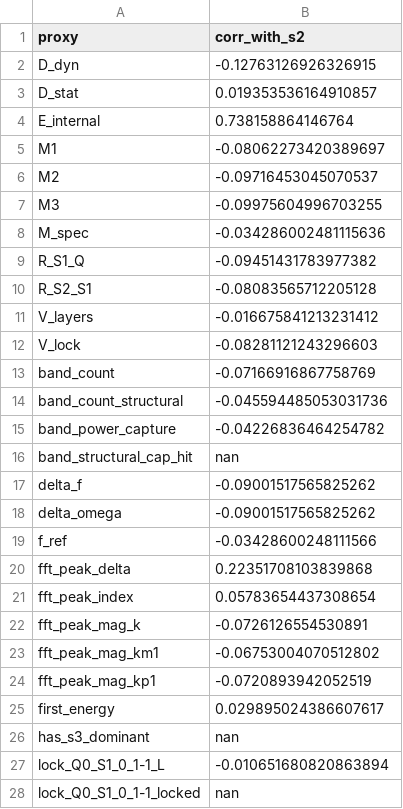
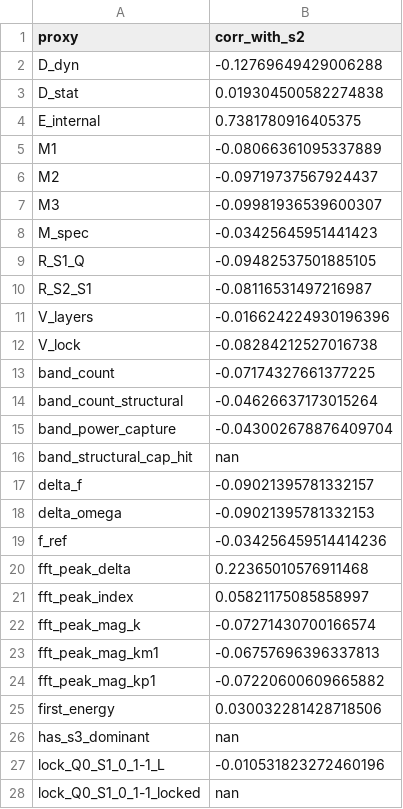
Before and after one commit to cesaragostino/doft-study05-internal-string-layers-below-quark, a CSV file: data/processed/ola1/Ola1_3-2-5_s2_correlations.csv, drawn as a sheet; only a part is shown; the diff covers the shown part only.

```diff
--- a/data/processed/ola1/Ola1_3-2-5_s2_correlations.csv
+++ b/data/processed/ola1/Ola1_3-2-5_s2_correlations.csv
@@ -1,28 +1,28 @@
 proxy,corr_with_s2
-D_dyn,-0.12763126926326915
-D_stat,0.019353536164910857
-E_internal,0.738158864146764
-M1,-0.08062273420389697
-M2,-0.09716453045070537
-M3,-0.09975604996703255
-M_spec,-0.034286002481115636
-R_S1_Q,-0.09451431783977382
-R_S2_S1,-0.08083565712205128
-V_layers,-0.016675841213231412
-V_lock,-0.08281121243296603
-band_count,-0.07166916867758769
-band_count_structural,-0.045594485053031736
-band_power_capture,-0.04226836464254782
+D_dyn,-0.12769649429006288
+D_stat,0.019304500582274838
+E_internal,0.7381780916405375
+M1,-0.08066361095337889
+M2,-0.09719737567924437
+M3,-0.09981936539600307
+M_spec,-0.03425645951441423
+R_S1_Q,-0.09482537501885105
+R_S2_S1,-0.08116531497216987
+V_layers,-0.016624224930196396
+V_lock,-0.08284212527016738
+band_count,-0.07174327661377225
+band_count_structural,-0.04626637173015264
+band_power_capture,-0.043002678876409704
 band_structural_cap_hit,nan
-delta_f,-0.09001517565825262
-delta_omega,-0.09001517565825262
-f_ref,-0.03428600248111566
-fft_peak_delta,0.22351708103839868
-fft_peak_index,0.05783654437308654
-fft_peak_mag_k,-0.0726126554530891
-fft_peak_mag_km1,-0.06753004070512802
-fft_peak_mag_kp1,-0.0720893942052519
-first_energy,0.029895024386607617
+delta_f,-0.09021395781332157
+delta_omega,-0.09021395781332153
+f_ref,-0.034256459514414236
+fft_peak_delta,0.22365010576911468
+fft_peak_index,0.05821175085858997
+fft_peak_mag_k,-0.07271430700166574
+fft_peak_mag_km1,-0.06757696396337813
+fft_peak_mag_kp1,-0.07220600609665882
+first_energy,0.030032281428718506
 has_s3_dominant,nan
-lock_Q0_S1_0_1-1_L,-0.010651680820863894
+lock_Q0_S1_0_1-1_L,-0.010531823272460196
 lock_Q0_S1_0_1-1_locked,nan
```
Also changed, not shown: 45 edited cells elsewhere in this file, data/processed/digest/ola1/best_match_per_run.csv, data/processed/ola1/best_match_per_run.csv, 11 other files.
